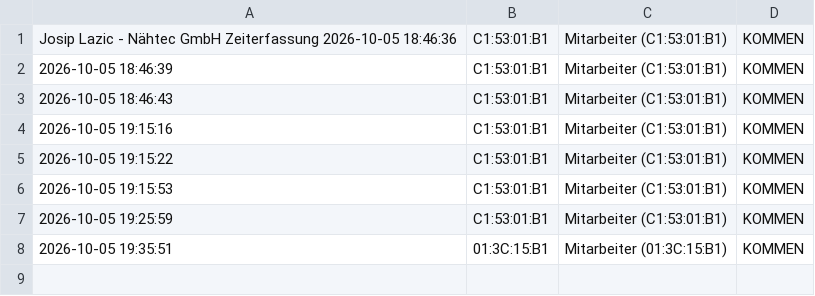
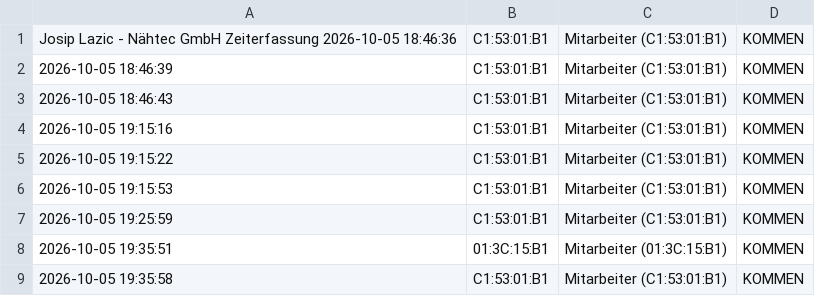
Before and after one commit to nasty007/Zeiterfassung, a CSV file: zeiterfassung.csv, drawn as a sheet; the diff names each change by its address in the sheet, - before the commit and + after, or states it on an @@ line.

Commit message:
NFC Buchung Sync

```diff
--- a/zeiterfassung.csv
+++ b/zeiterfassung.csv
+row 9: 2026-10-05 19:35:58 | C1:53:01:B1 | Mitarbeiter (C1:53:01:B1) | KOMMEN
```
